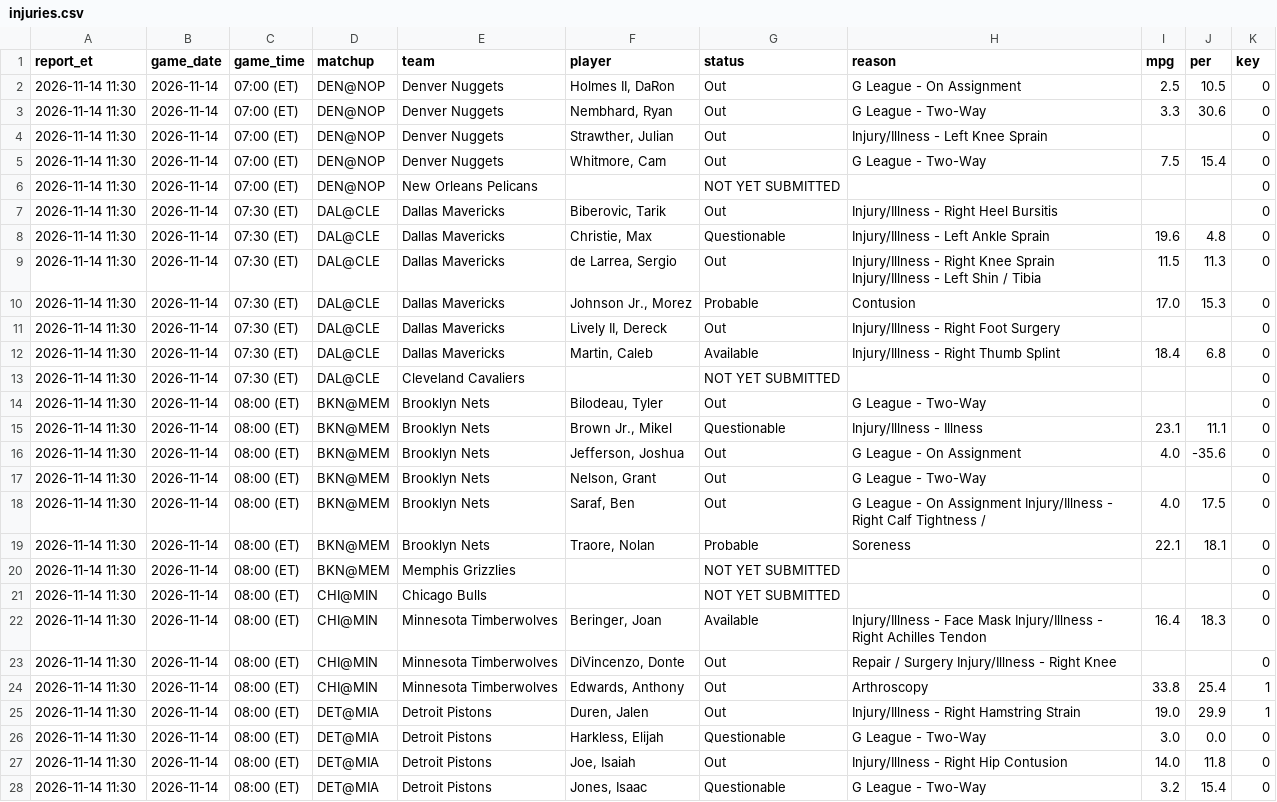
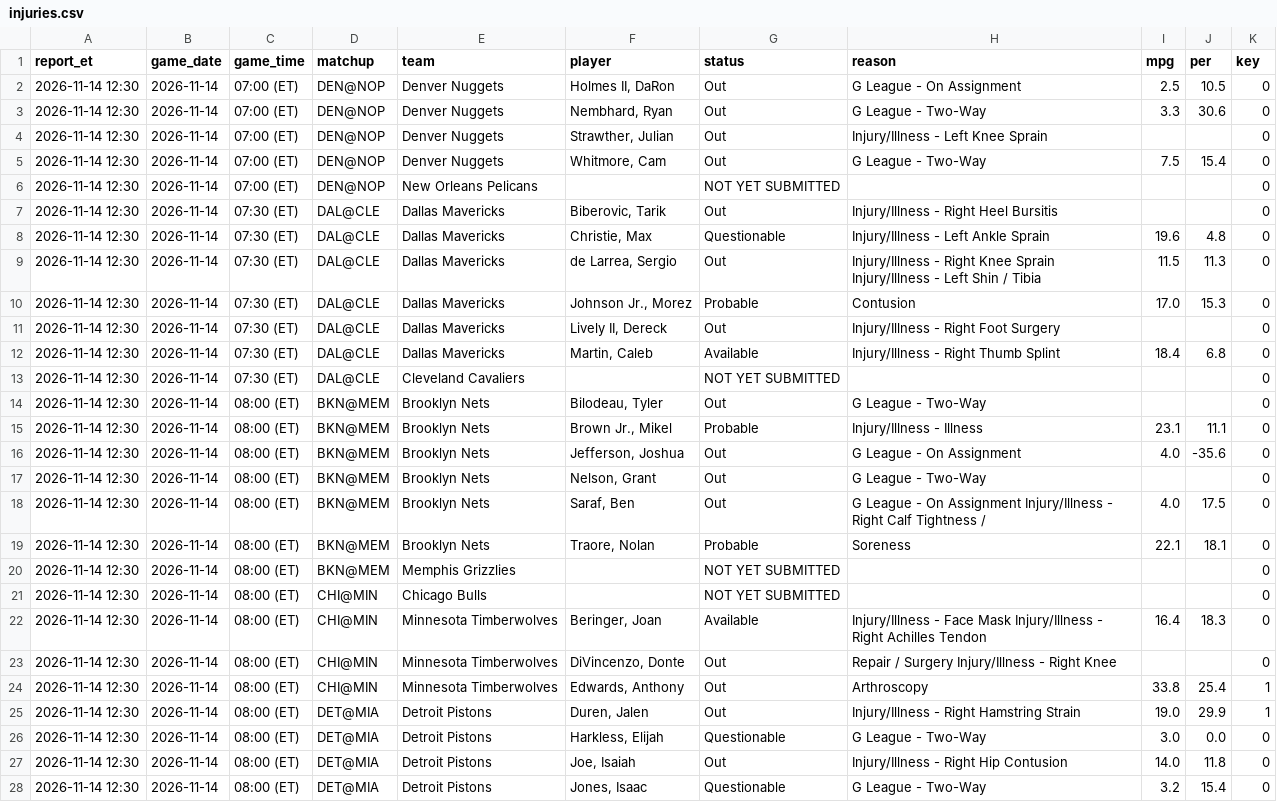
Before and after one commit to marcobets91/nba, a CSV file: injuries.csv, drawn as a sheet; only a part is shown; the diff covers the shown part only; the diff names each change by its address in the sheet, - before the commit and + after, or states it on an @@ line.

```diff
--- a/injuries.csv
+++ b/injuries.csv
-A2:A28 (report_et): 2026-11-14 11:30
+A2:A28 (report_et): 2026-11-14 12:30
-G15 (status): Questionable
+G15 (status): Probable
```
Also changed, not shown: 22 edited cells elsewhere in this file.
